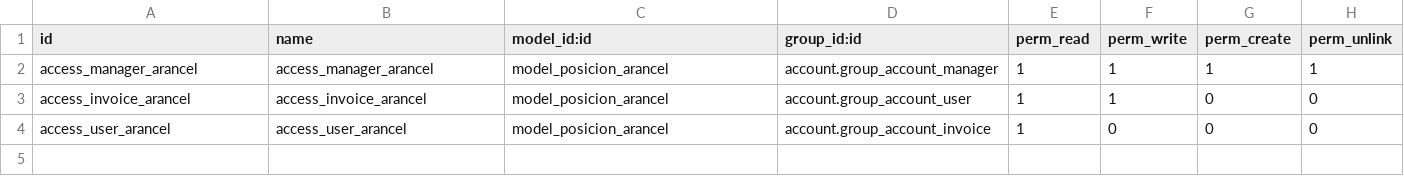
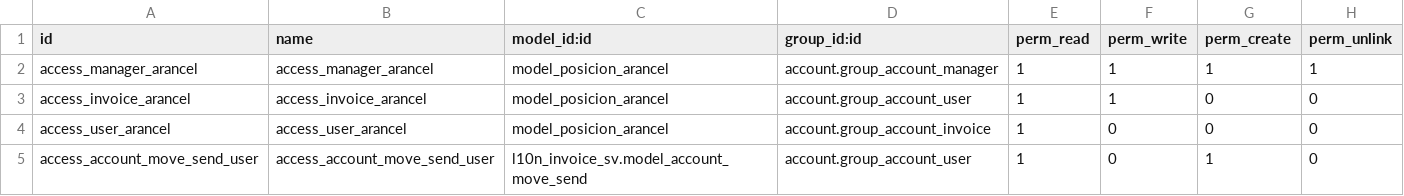
Before and after one commit to informaticaincoe/fe, a CSV file: location/l10n_invoice_sv/security/ir.model.access.csv, drawn as a sheet; the diff names each change by its address in the sheet, - before the commit and + after, or states it on an @@ line.

```diff
--- a/location/l10n_invoice_sv/security/ir.model.access.csv
+++ b/location/l10n_invoice_sv/security/ir.model.access.csv
+row 5: access_account_move_send_user | access_account_move_send_user | l10n_invoice_sv.model_account_move_send | account.group_account_user | 1 | 0 | 1 | 0
```
Also changed, not shown: 15 other files.
